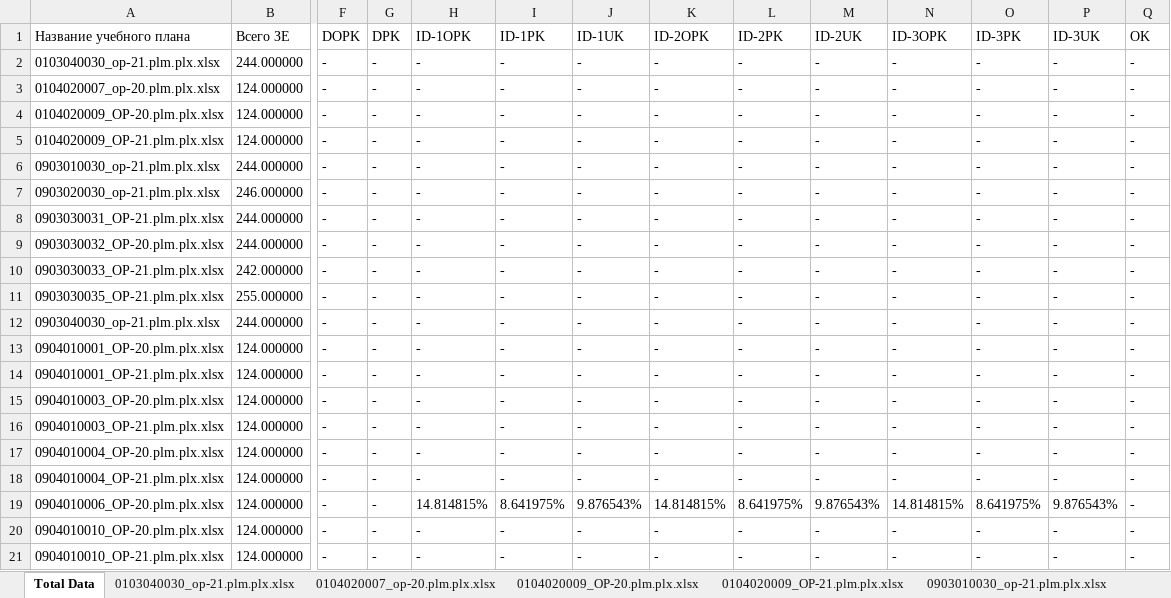
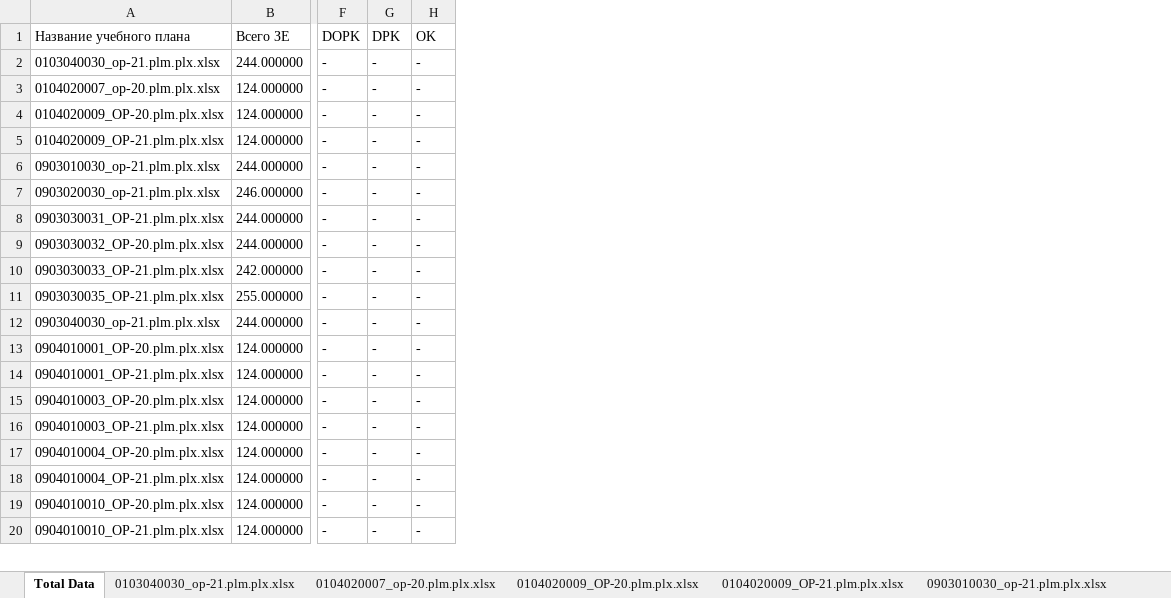
Before and after one commit to ekhalturin-ki15/SPA-SFU2, an Excel workbook: result/grad/TotalData.xlsx, sheet Total Data, drawn as a sheet; only a part is shown, gaps mark what is left out; values as stored, in another font and other column widths than the file's, no borders; rows hold the shown columns only; the diff names each change by its address in the sheet, - before the commit and + after, or states it on an @@ line.

```diff
--- a/result/grad/TotalData.xlsx (sheet Total Data)
+++ b/result/grad/TotalData.xlsx (sheet Total Data)
-column H (ID-1OPK), rows 2-18: all -; rows 20-21: - | -
-column I (ID-1PK), rows 2-18: all -; rows 20-21: - | -
-column J (ID-1UK), rows 2-18: all -; rows 20-21: - | -
-column K (ID-2OPK), rows 2-18: all -; rows 20-21: - | -
-column L (ID-2PK), rows 2-18: all -; rows 20-21: - | -
-column M (ID-2UK), rows 2-18: all -; rows 20-21: - | -
-column N (ID-3OPK), rows 2-18: all -; rows 20-21: - | -
-column O (ID-3PK), rows 2-18: all -; rows 20-21: - | -
-column P (ID-3UK), rows 2-18: all -; rows 20-21: - | -
-row 19: 0904010006_OP-20.plm.plx.xlsx | 124.000000 | - | - | 14.814815% | 8.641975% | 9.876543% | 14.814815% | 8.641975% | 9.876543% | 14.814815% | 8.641975% | 9.876543% | -
```
Also changed, not shown: other sheet tabs, config.xlsx, 4 other files.
